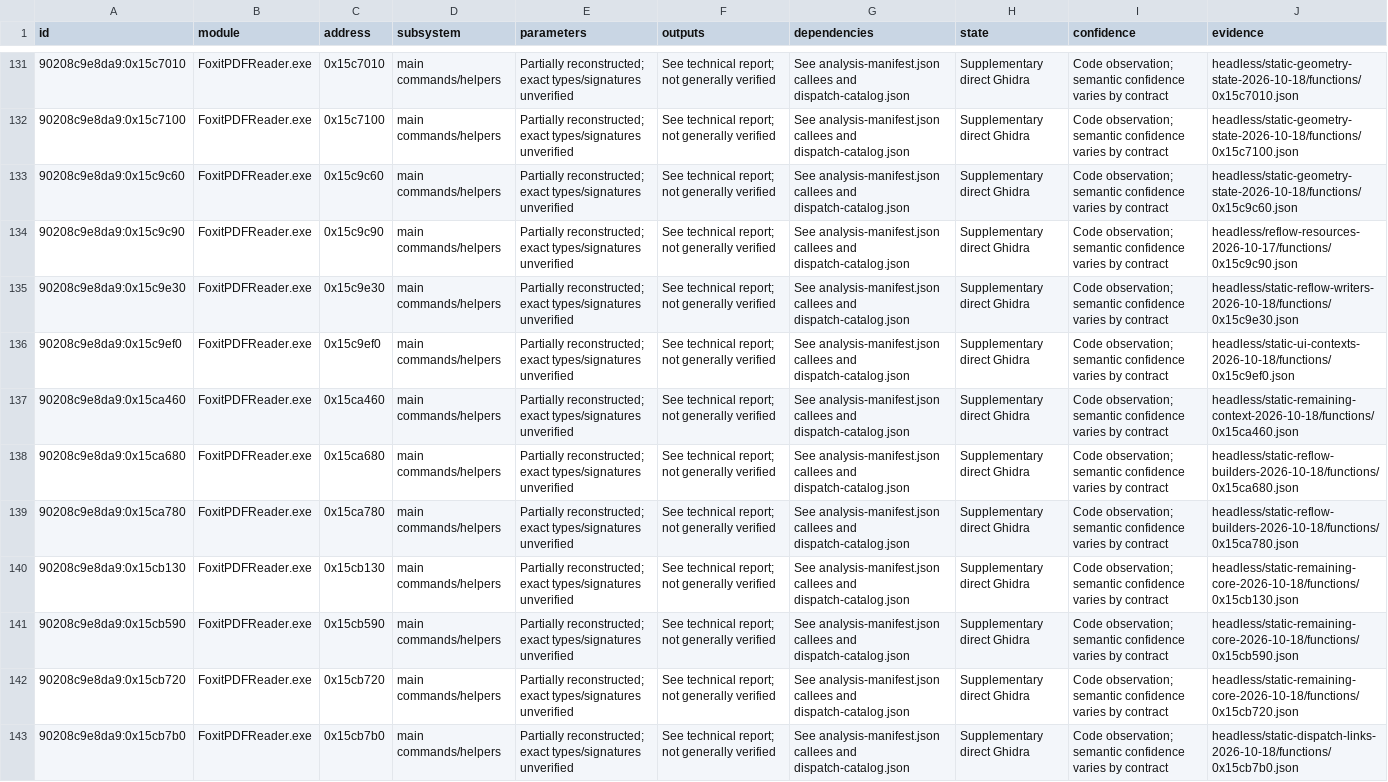
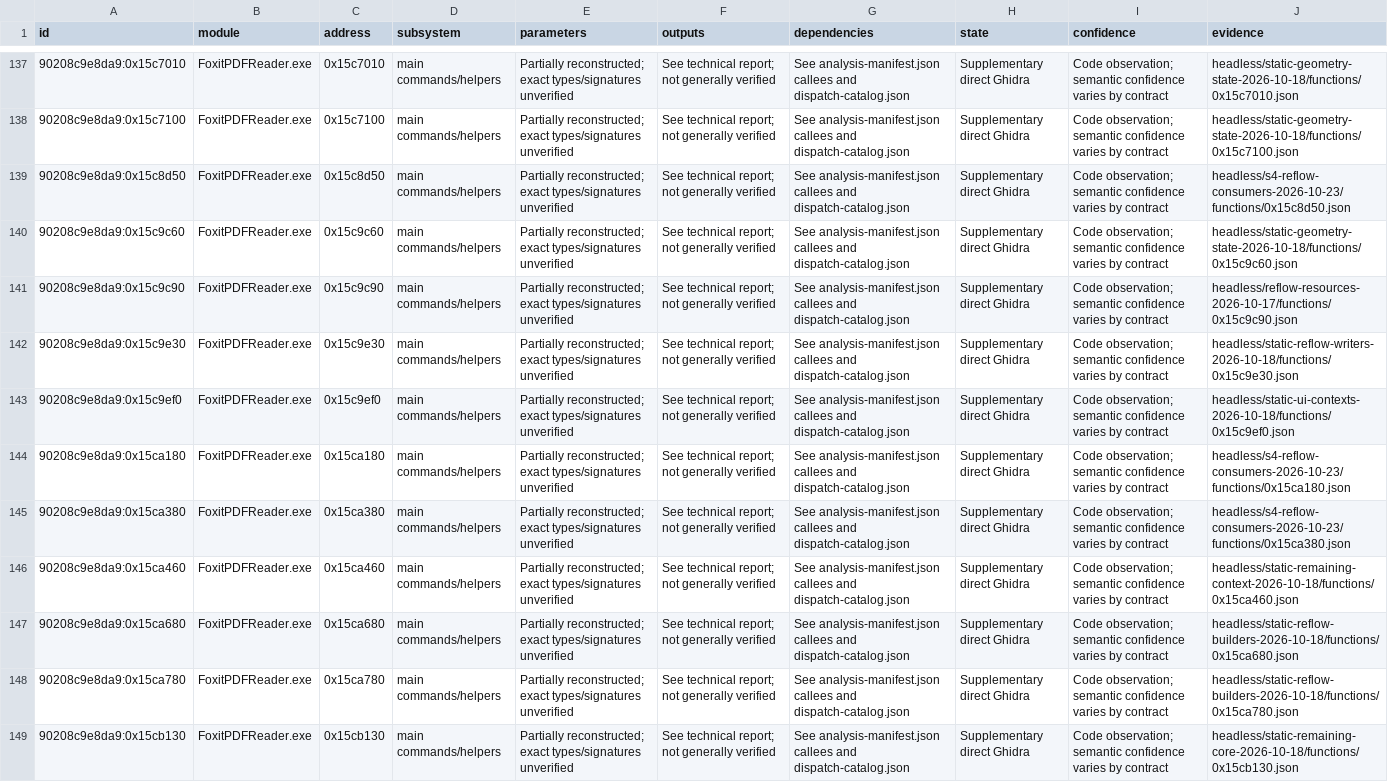
Before and after one commit to airtonbp19edu/Linuxit-PDF, a CSV file: engenharia-reversa/funcoes.csv, drawn as a sheet; only a part is shown, gaps mark what is left out; the shorter side is filled out with more unchanged rows; the diff covers the shown part only.

```diff
--- a/engenharia-reversa/funcoes.csv
+++ b/engenharia-reversa/funcoes.csv
@@ -132,2 +138,3 @@ id,module,address,subsystem,parameters,outputs,dependencies,state,confidence,evi
 90208c9e8da9:0x15c7100,FoxitPDFReader.exe,0x15c7100,main commands/helpers,Partially reconstructed; exact types/signatures unverified,See technical report; not generally verified,See analysis-manifest.json callees and dispatch-catalog.json,Supplementary direct Ghidra,Code observation; semantic confidence varies by contract,headless/static-geometry-state-2026-10-18/functions/0x15c7100.json
+90208c9e8da9:0x15c8d50,FoxitPDFReader.exe,0x15c8d50,main commands/helpers,Partially reconstructed; exact types/signatures unverified,See technical report; not generally verified,See analysis-manifest.json callees and dispatch-catalog.json,Supplementary direct Ghidra,Code observation; semantic confidence varies by contract,headless/s4-reflow-consumers-2026-10-23/functions/0x15c8d50.json
 90208c9e8da9:0x15c9c60,FoxitPDFReader.exe,0x15c9c60,main commands/helpers,Partially reconstructed; exact types/signatures unverified,See technical report; not generally verified,See analysis-manifest.json callees and dispatch-catalog.json,Supplementary direct Ghidra,Code observation; semantic confidence varies by contract,headless/static-geometry-state-2026-10-18/functions/0x15c9c60.json
@@ -136,2 +143,4 @@ id,module,address,subsystem,parameters,outputs,dependencies,state,confidence,evi
 90208c9e8da9:0x15c9ef0,FoxitPDFReader.exe,0x15c9ef0,main commands/helpers,Partially reconstructed; exact types/signatures unverified,See technical report; not generally verified,See analysis-manifest.json callees and dispatch-catalog.json,Supplementary direct Ghidra,Code observation; semantic confidence varies by contract,headless/static-ui-contexts-2026-10-18/functions/0x15c9ef0.json
+90208c9e8da9:0x15ca180,FoxitPDFReader.exe,0x15ca180,main commands/helpers,Partially reconstructed; exact types/signatures unverified,See technical report; not generally verified,See analysis-manifest.json callees and dispatch-catalog.json,Supplementary direct Ghidra,Code observation; semantic confidence varies by contract,headless/s4-reflow-consumers-2026-10-23/functions/0x15ca180.json
+90208c9e8da9:0x15ca380,FoxitPDFReader.exe,0x15ca380,main commands/helpers,Partially reconstructed; exact types/signatures unverified,See technical report; not generally verified,See analysis-manifest.json callees and dispatch-catalog.json,Supplementary direct Ghidra,Code observation; semantic confidence varies by contract,headless/s4-reflow-consumers-2026-10-23/functions/0x15ca380.json
 90208c9e8da9:0x15ca460,FoxitPDFReader.exe,0x15ca460,main commands/helpers,Partially reconstructed; exact types/signatures unverified,See technical report; not generally verified,See analysis-manifest.json callees and dispatch-catalog.json,Supplementary direct Ghidra,Code observation; semantic confidence varies by contract,headless/static-remaining-context-2026-10-18/functions/0x15ca460.json
```
Also changed, not shown: 11 added rows elsewhere in this file, 27 other files.
